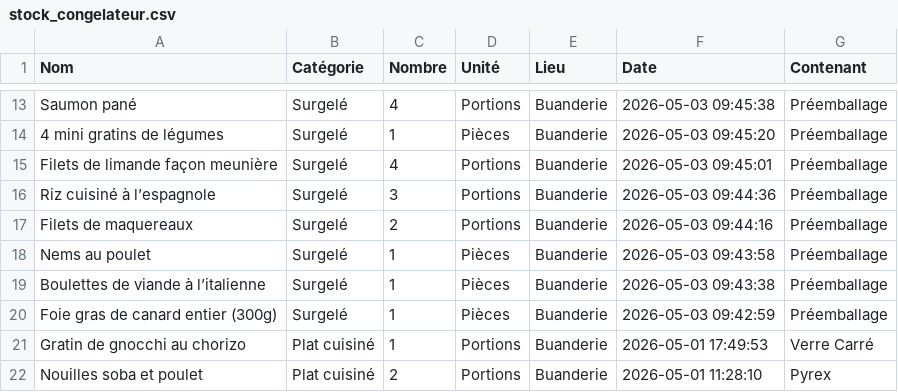
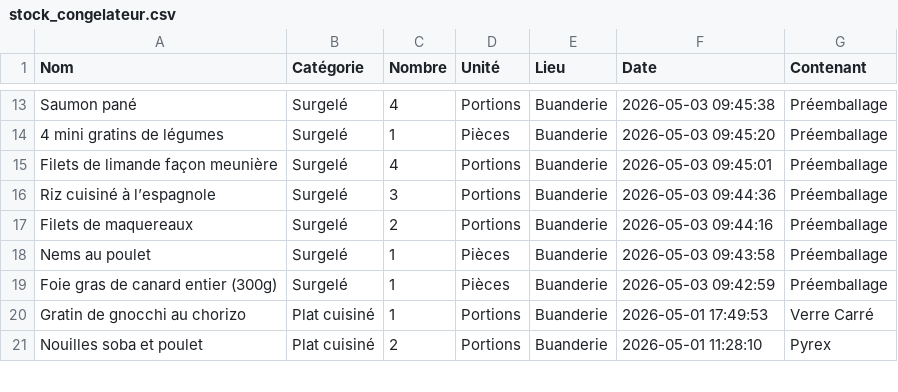
Before and after one commit to stephane0254-png/Congelateurs, a CSV file: stock_congelateur.csv, drawn as a sheet; only a part is shown, gaps mark what is left out; the diff names each change by its address in the sheet, - before the commit and + after, or states it on an @@ line.

Commit message:
Fini

```diff
--- a/stock_congelateur.csv
+++ b/stock_congelateur.csv
-row 19: Boulettes de viande à l’italienne | Surgelé | 1 | Pièces | Buanderie | 2026-05-03 09:43:38 | Préemballage
```
